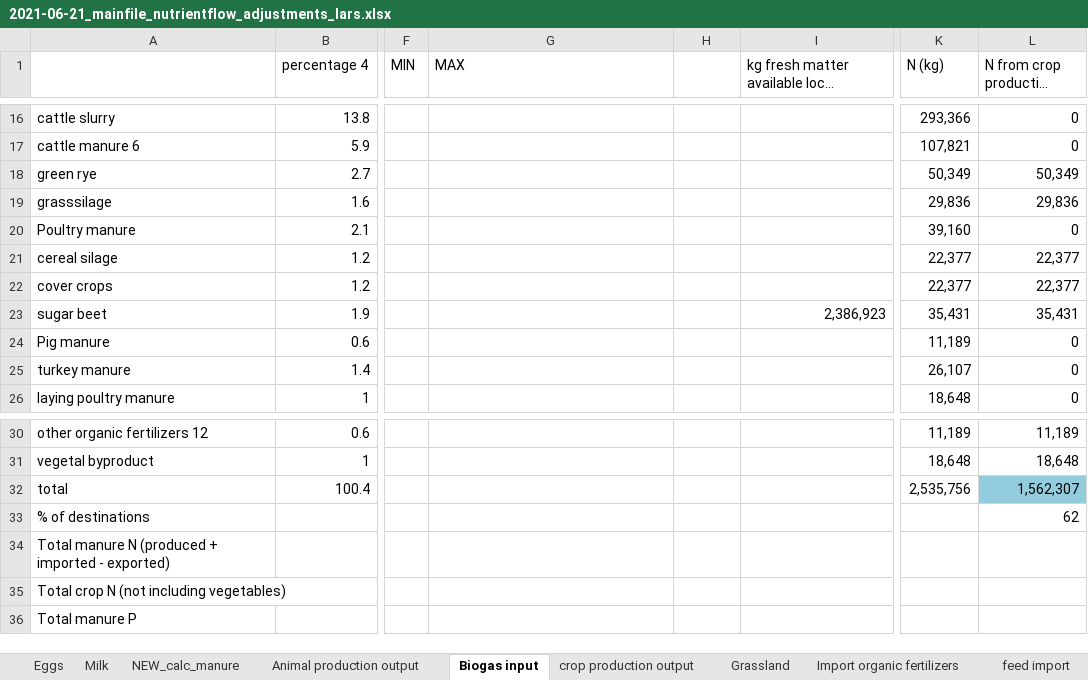
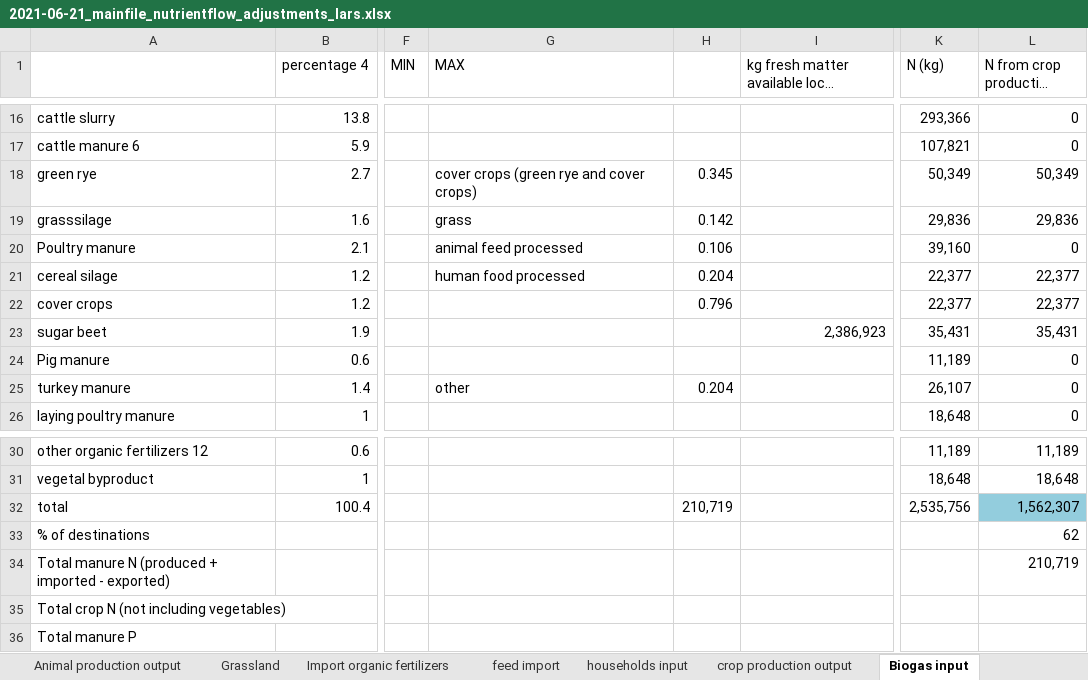
Before and after one commit to larscaspersen/DA-nutrient-flow-Kleve, an Excel workbook: data/2021-06-21_mainfile_nutrientflow_adjustments_lars.xlsx, sheet Biogas input, drawn as a sheet; only a part is shown, gaps mark what is left out; long unchanged cells end in …; values as stored, in another font and other column widths than the file's, no borders; charts and pictures not drawn; the diff names each change by its address in the sheet, - before the commit and + after, or states it on an @@ line.

Commit message:
added calculations on biogas input

```diff
--- a/data/2021-06-21_mainfile_nutrientflow_adjustments_lars.xlsx (sheet Biogas input)
+++ b/data/2021-06-21_mainfile_nutrientflow_adjustments_lars.xlsx (sheet Biogas input)
@@ sheet tab order changed: Animal production output | Grassland | Import organic fertilizers | feed import | households input | crop production output | Biogas input @@
-G18 (MAX): (empty)
+G18 (MAX): cover crops (green rye and cover crops)
-H18: (empty)
+H18: 0.345
-G19 (MAX): (empty)
+G19 (MAX): grass
-H19: (empty)
+H19: 0.142
-G20 (MAX): (empty)
+G20 (MAX): animal feed processed
-H20: (empty)
+H20: 0.106
-G21 (MAX): (empty)
+G21 (MAX): human food processed
-H21: (empty)
+H21: 0.204
-H22: (empty)
+H22: 0.796
-G25 (MAX): (empty)
+G25 (MAX): other
-H25: (empty)
+H25: 0.204
-H32: (empty)
+H32: 210,719
-L34 (N from crop production (kg)): (empty)
+L34 (N from crop production (kg)): 210,719
```
Also changed, not shown: sheet Milk, sheet crop production output, sheet Eggs, sheet vegetal production (LWK), formulas that keep their value.
